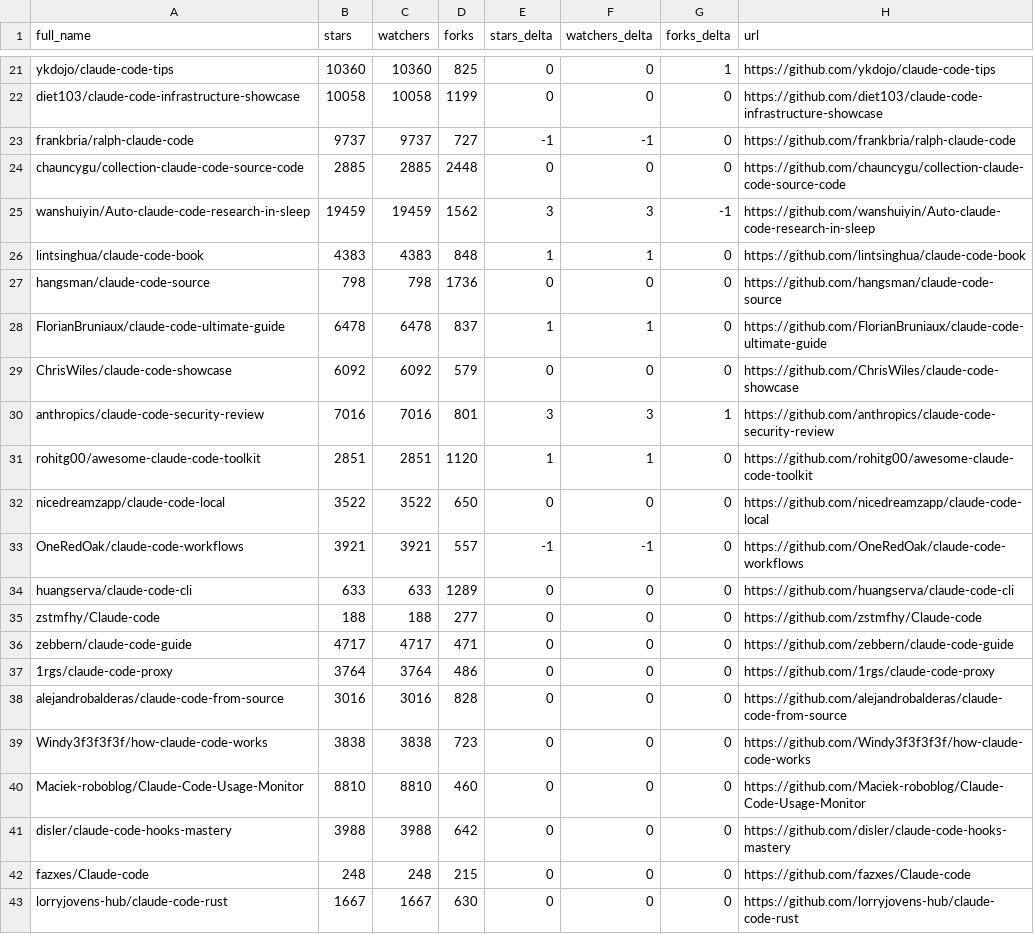
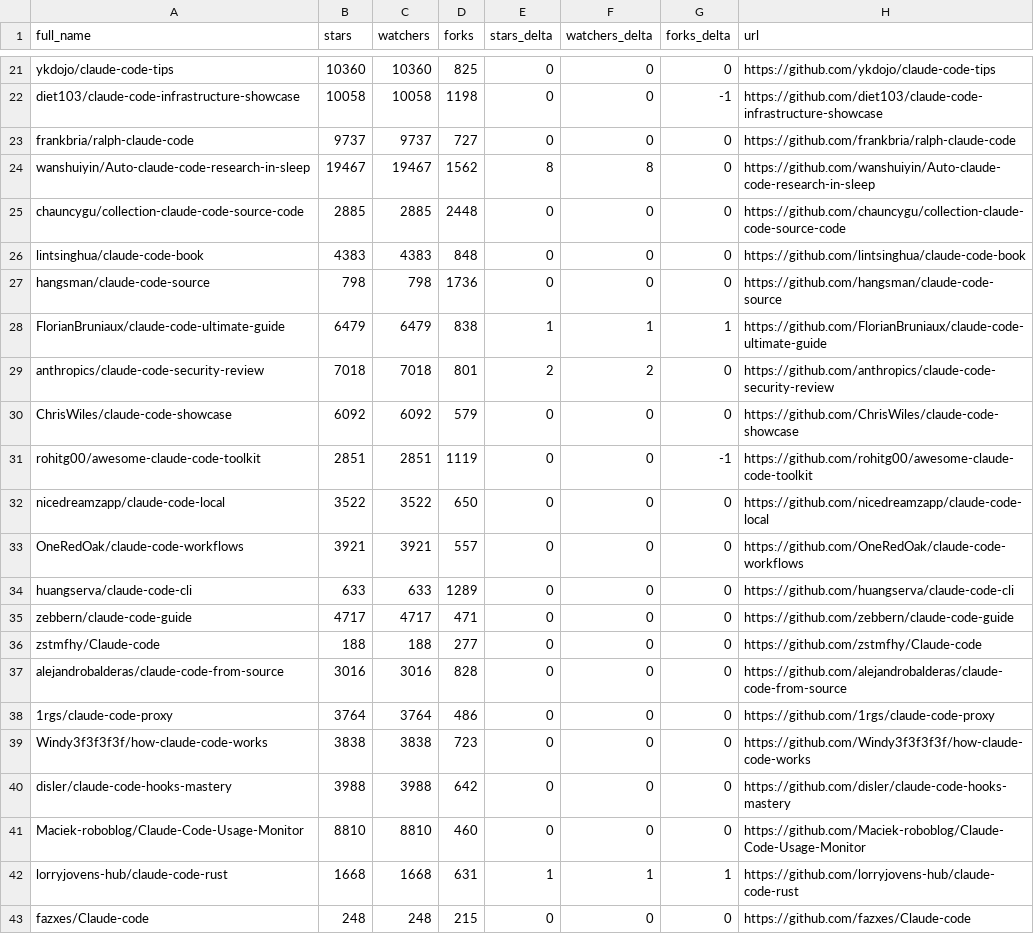
Before and after one commit to IgorOffline/hesreallyhim-awesome-claude-code, a CSV file: data/repo-ticker.csv, drawn as a sheet; only a part is shown, gaps mark what is left out; removed rows and columns are numbered as before the commit, all else as after; the diff covers the shown part only; the diff names each change by its address in the sheet, - before the commit and + after, or states it on an @@ line.

```diff
--- a/data/repo-ticker.csv
+++ b/data/repo-ticker.csv
-G21 (forks_delta): 1
+G21 (forks_delta): 0
-D22 (forks): 1199
+D22 (forks): 1198
-G22 (forks_delta): 0
+G22 (forks_delta): -1
-E23 (stars_delta): -1
+E23 (stars_delta): 0
-F23 (watchers_delta): -1
+F23 (watchers_delta): 0
+row 24: wanshuiyin/Auto-claude-code-research-in-sleep | 19467 | 19467 | 1562 | 8 | 8 | 0 | https://github.com/wanshuiyin/Auto-claude-code-research-in-sleep
-row 25: wanshuiyin/Auto-claude-code-research-in-sleep | 19459 | 19459 | 1562 | 3 | 3 | -1 | https://github.com/wanshuiyin/Auto-claude-code-research-in-sleep
-E26 (stars_delta): 1
+E26 (stars_delta): 0
-F26 (watchers_delta): 1
+F26 (watchers_delta): 0
-B28 (stars): 6478
+B28 (stars): 6479
-C28 (watchers): 6478
+C28 (watchers): 6479
-D28 (forks): 837
+D28 (forks): 838
-G28 (forks_delta): 0
+G28 (forks_delta): 1
+row 29: anthropics/claude-code-security-review | 7018 | 7018 | 801 | 2 | 2 | 0 | https://github.com/anthropics/claude-code-security-review
-row 30: anthropics/claude-code-security-review | 7016 | 7016 | 801 | 3 | 3 | 1 | https://github.com/anthropics/claude-code-security-review
-D31 (forks): 1120
+D31 (forks): 1119
-E31 (stars_delta): 1
+E31 (stars_delta): 0
-F31 (watchers_delta): 1
+F31 (watchers_delta): 0
-G31 (forks_delta): 0
+G31 (forks_delta): -1
-E33 (stars_delta): -1
+E33 (stars_delta): 0
-F33 (watchers_delta): -1
+F33 (watchers_delta): 0
@@ row 36 moved to row 35: zebbern/claude-code-guide @@
@@ row 38 moved to row 37: alejandrobalderas/claude-code-from-sourc… @@
@@ row 41 moved to row 40: disler/claude-code-hooks-mastery @@
+row 42: lorryjovens-hub/claude-code-rust | 1668 | 1668 | 631 | 1 | 1 | 1 | https://github.com/lorryjovens-hub/claude-code-rust
-row 43: lorryjovens-hub/claude-code-rust | 1667 | 1667 | 630 | 0 | 0 | 0 | https://github.com/lorryjovens-hub/claude-code-rust
```
Also changed, not shown: 1 added row, 1 removed row, 3 moved rows and 111 edited cells elsewhere in this file, 2 other files.
